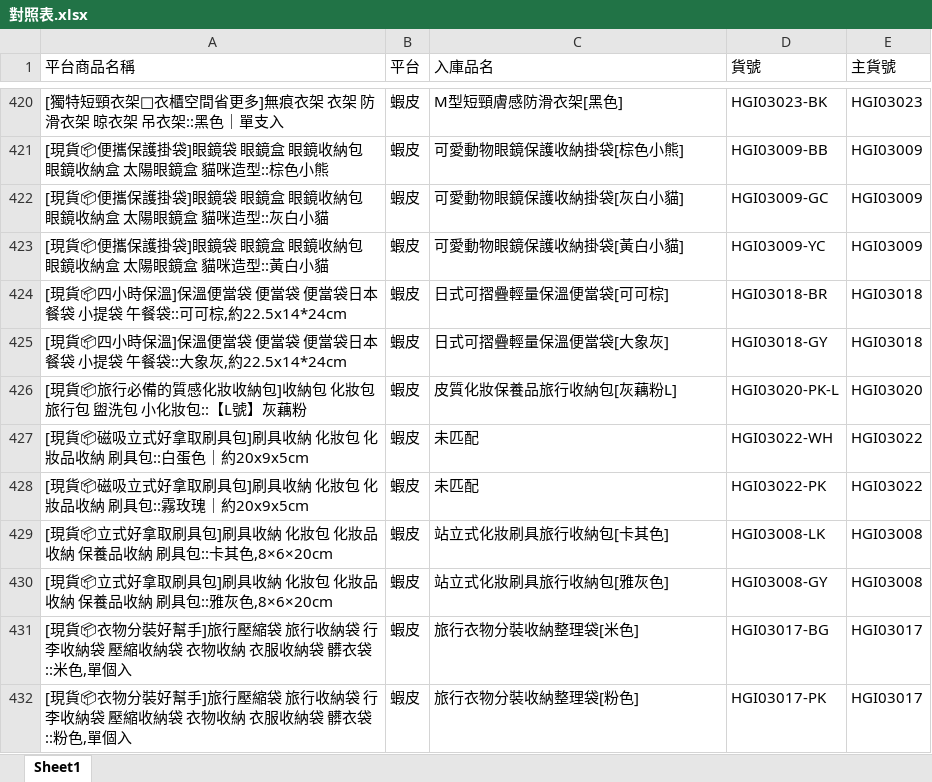
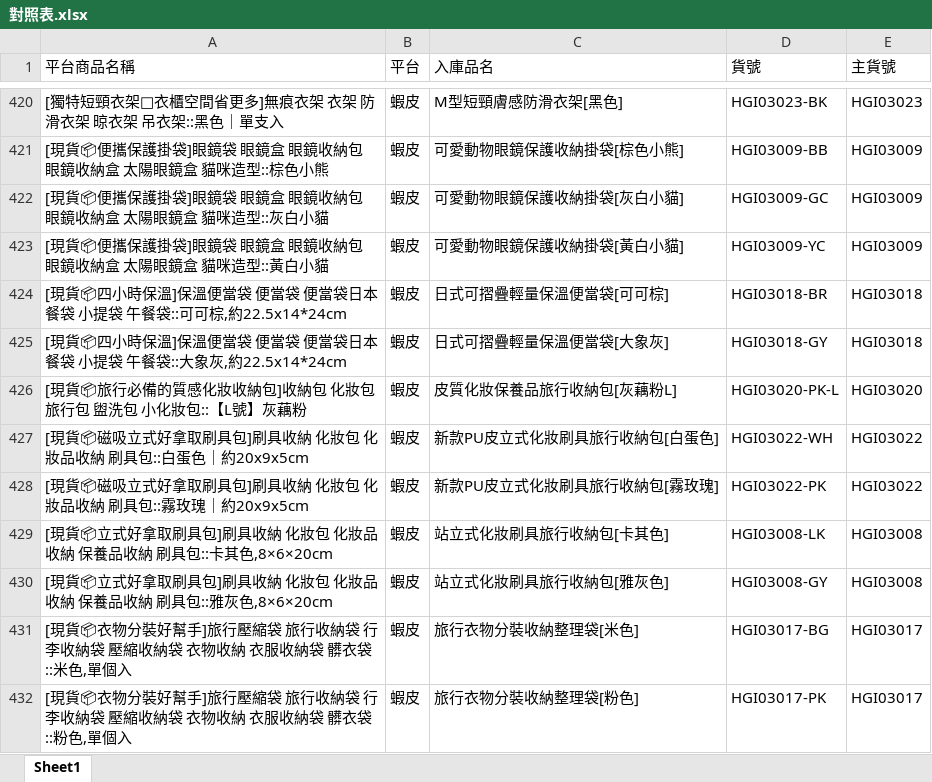
Before and after one commit to lee2nd/e-commerce-ERP-system-streamlit-app, an Excel workbook: data/對照表.xlsx, sheet Sheet1, drawn as a sheet; only a part is shown, gaps mark what is left out; values as stored, in another font and other column widths than the file's, no borders; the diff names each change by its address in the sheet, - before the commit and + after, or states it on an @@ line.

Commit message:
chore: update 對照表.xlsx

```diff
--- a/data/對照表.xlsx (sheet Sheet1)
+++ b/data/對照表.xlsx (sheet Sheet1)
-C427 (入庫品名): 未匹配
+C427 (入庫品名): 新款PU皮立式化妝刷具旅行收納包[白蛋色]
-C428 (入庫品名): 未匹配
+C428 (入庫品名): 新款PU皮立式化妝刷具旅行收納包[霧玫瑰]
```
